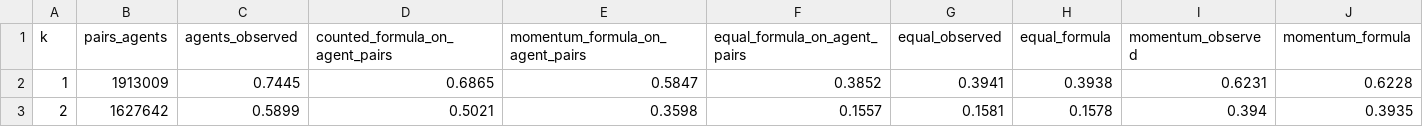
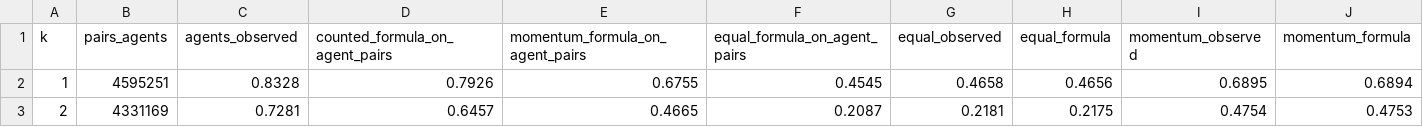
Before and after one commit to triadastra/hku-same-route, a CSV file: hku-agents/out/day1/analysis/following_qk.csv, drawn as a sheet; only a part is shown; the diff covers the shown part only; the diff names each change by its address in the sheet, - before the commit and + after, or states it on an @@ line.

```diff
--- a/hku-agents/out/day1/analysis/following_qk.csv
+++ b/hku-agents/out/day1/analysis/following_qk.csv
-B2 (pairs_agents): 1913009
+B2 (pairs_agents): 4595251
-C2 (agents_observed): 0.7445
+C2 (agents_observed): 0.8328
-D2 (counted_formula_on_agent_pairs): 0.6865
+D2 (counted_formula_on_agent_pairs): 0.7926
-E2 (momentum_formula_on_agent_pairs): 0.5847
+E2 (momentum_formula_on_agent_pairs): 0.6755
-F2 (equal_formula_on_agent_pairs): 0.3852
+F2 (equal_formula_on_agent_pairs): 0.4545
-G2 (equal_observed): 0.3941
+G2 (equal_observed): 0.4658
-H2 (equal_formula): 0.3938
+H2 (equal_formula): 0.4656
-I2 (momentum_observed): 0.6231
+I2 (momentum_observed): 0.6895
-J2 (momentum_formula): 0.6228
+J2 (momentum_formula): 0.6894
-B3 (pairs_agents): 1627642
+B3 (pairs_agents): 4331169
-C3 (agents_observed): 0.5899
+C3 (agents_observed): 0.7281
-D3 (counted_formula_on_agent_pairs): 0.5021
+D3 (counted_formula_on_agent_pairs): 0.6457
-E3 (momentum_formula_on_agent_pairs): 0.3598
+E3 (momentum_formula_on_agent_pairs): 0.4665
-F3 (equal_formula_on_agent_pairs): 0.1557
+F3 (equal_formula_on_agent_pairs): 0.2087
-G3 (equal_observed): 0.1581
+G3 (equal_observed): 0.2181
-H3 (equal_formula): 0.1578
+H3 (equal_formula): 0.2175
-I3 (momentum_observed): 0.394
+I3 (momentum_observed): 0.4754
-J3 (momentum_formula): 0.3935
+J3 (momentum_formula): 0.4753
```
Also changed, not shown: 60 edited cells elsewhere in this file, hku-agents/out/day1/analysis/following_by_hour.csv, hku-agents/out/day1/analysis/following_by_roads.csv, 25 other files.
